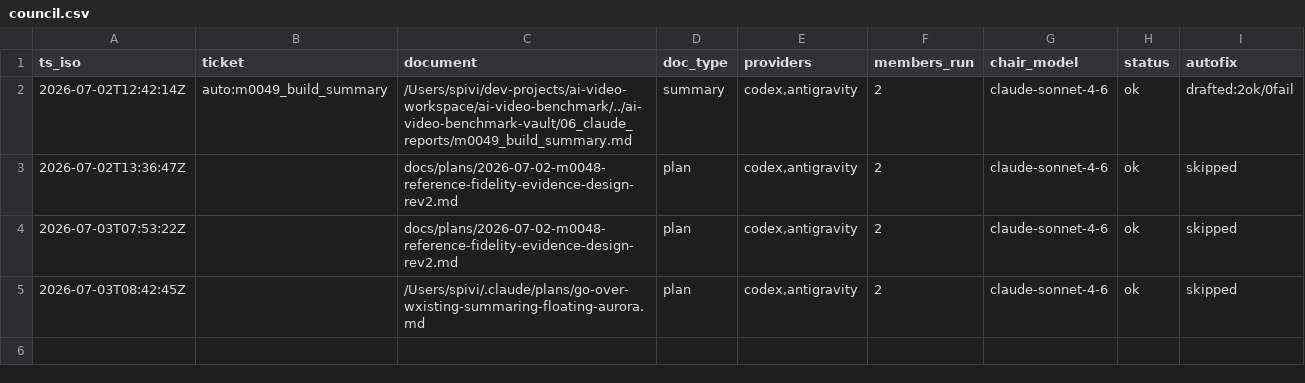
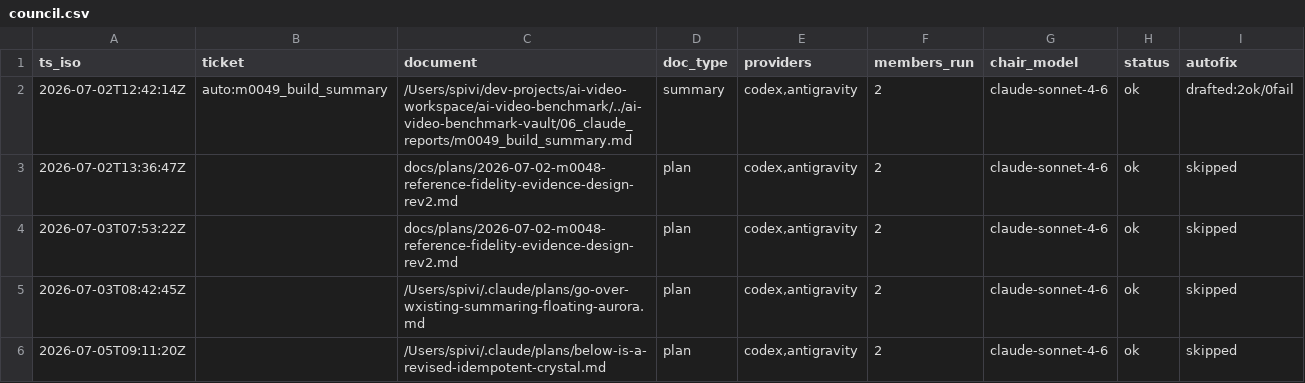
Before and after one commit to spivi/forge-x-labs, a CSV file: .dev-context/kpis/council.csv, drawn as a sheet.

```diff
--- a/.dev-context/kpis/council.csv
+++ b/.dev-context/kpis/council.csv
@@ -5 +5,2 @@ ts_iso,ticket,document,doc_type,providers,members_run,chair_model,status,autofix
 2026-07-03T08:42:45Z,,/Users/spivi/.claude/plans/go-over-wxisting-summaring-floating-aurora.md,plan,"codex,antigravity",2,claude-sonnet-4-6,ok,skipped
+2026-07-05T09:11:20Z,,/Users/spivi/.claude/plans/below-is-a-revised-idempotent-crystal.md,plan,"codex,antigravity",2,claude-sonnet-4-6,ok,skipped
```
Also changed, not shown: .dev-context/cost-ledger.csv, 3 other files.
